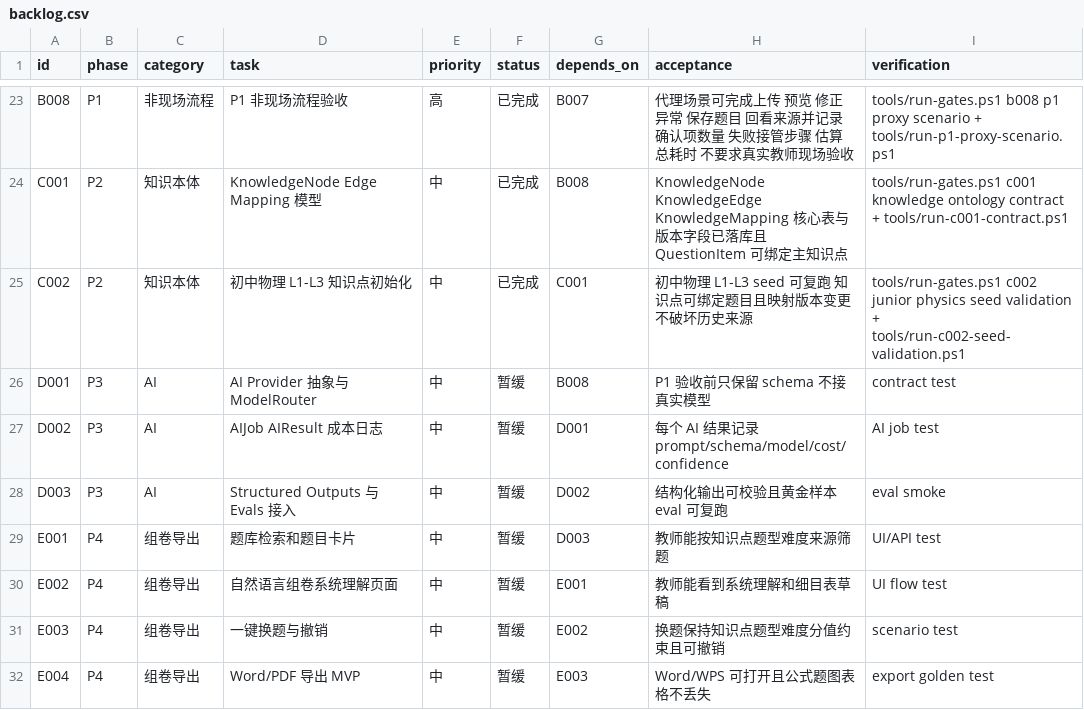
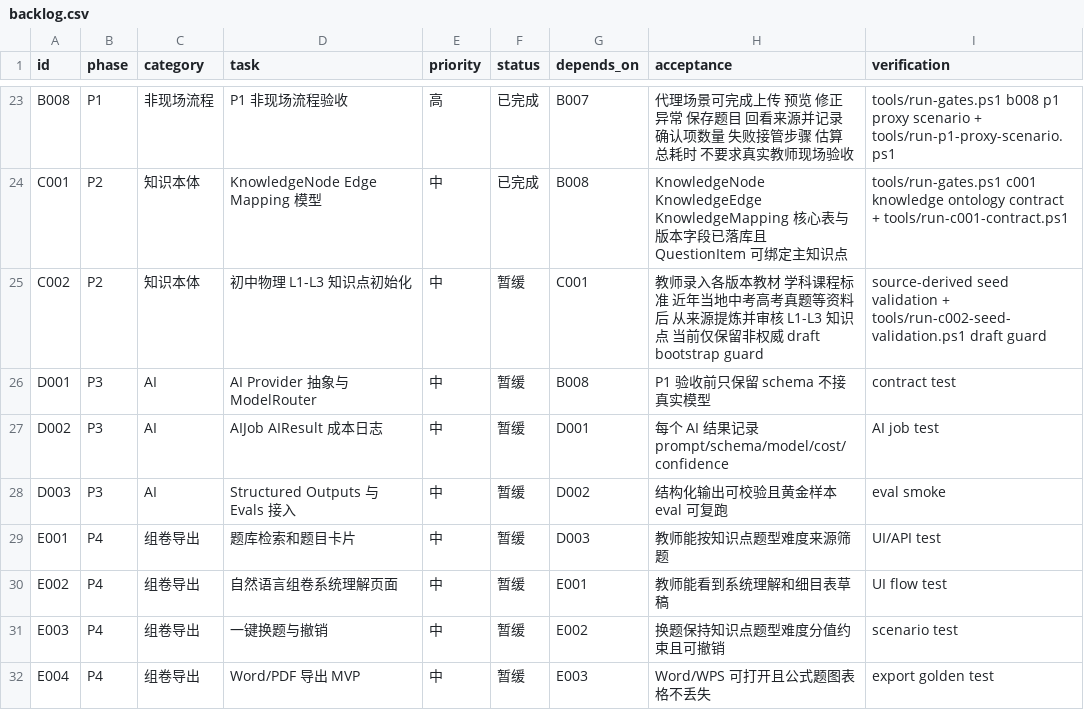
Before and after one commit to sciman-top/k12-question-graph, a CSV file: tasks/backlog.csv, drawn as a sheet; only a part is shown, gaps mark what is left out.

Commit message:
Mark C002 seed as draft bootstrap

```diff
--- a/tasks/backlog.csv
+++ b/tasks/backlog.csv
@@ -24,3 +24,3 @@ B008,P1,非现场流程,P1 非现场流程验收,高,已完成,B007,代理场景
 C001,P2,知识本体,KnowledgeNode Edge Mapping 模型,中,已完成,B008,KnowledgeNode KnowledgeEdge KnowledgeMapping 核心表与版本字段已落库且 QuestionItem 可绑定主知识点,tools/run-gates.ps1 c001 knowledge ontology contract + tools/run-c001-contract.ps1
-C002,P2,知识本体,初中物理 L1-L3 知识点初始化,中,已完成,C001,初中物理 L1-L3 seed 可复跑 知识点可绑定题目且映射版本变更不破坏历史来源,tools/run-gates.ps1 c002 junior physics seed validation + tools/run-c002-seed-validation.ps1
+C002,P2,知识本体,初中物理 L1-L3 知识点初始化,中,暂缓,C001,教师录入各版本教材 学科课程标准 近年当地中考高考真题等资料后 从来源提炼并审核 L1-L3 知识点 当前仅保留非权威 draft bootstrap guard,source-derived seed validation + tools/run-c002-seed-validation.ps1 draft guard
 D001,P3,AI,AI Provider 抽象与 ModelRouter,中,暂缓,B008,P1 验收前只保留 schema 不接真实模型,contract test
```
Also changed, not shown: 7 other files.
